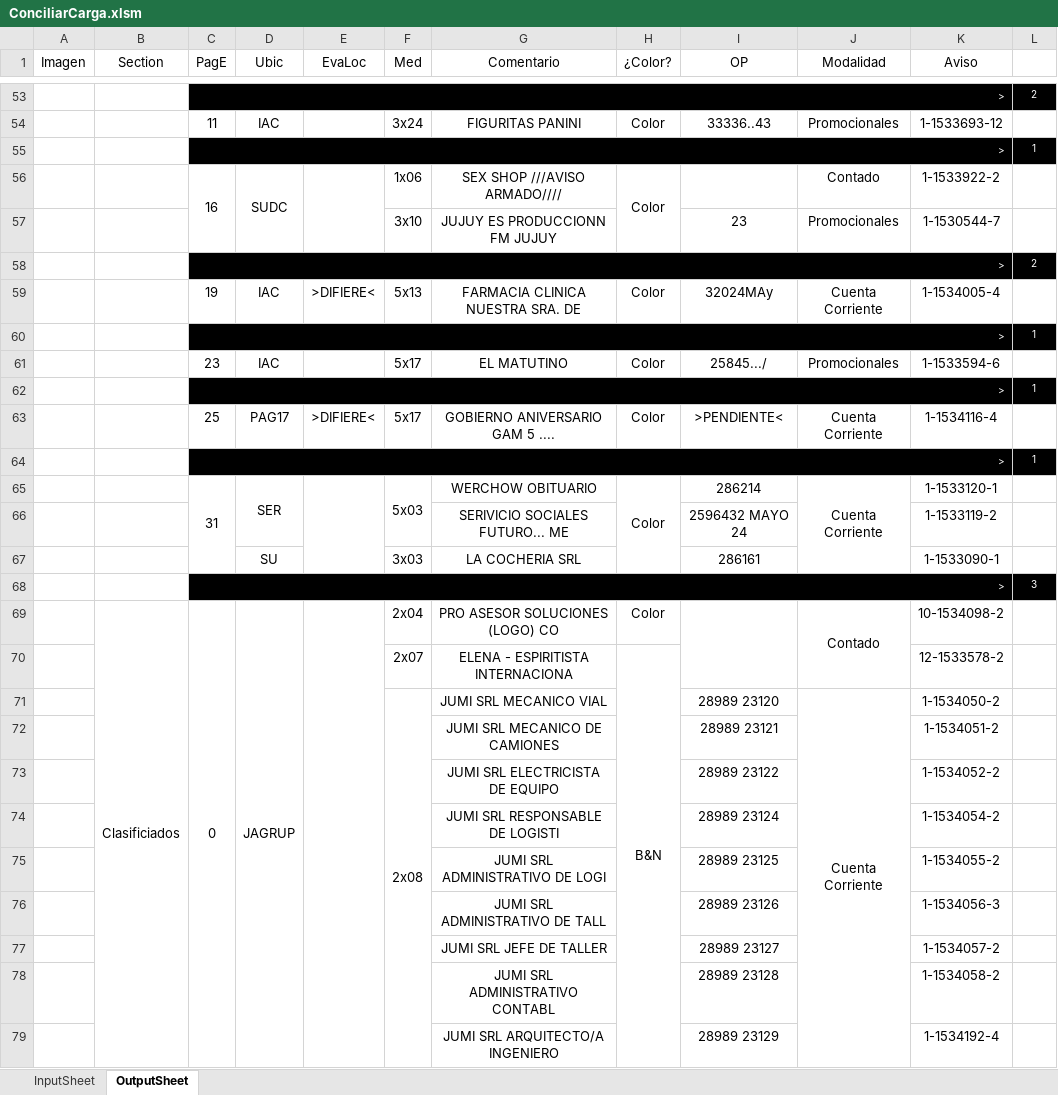
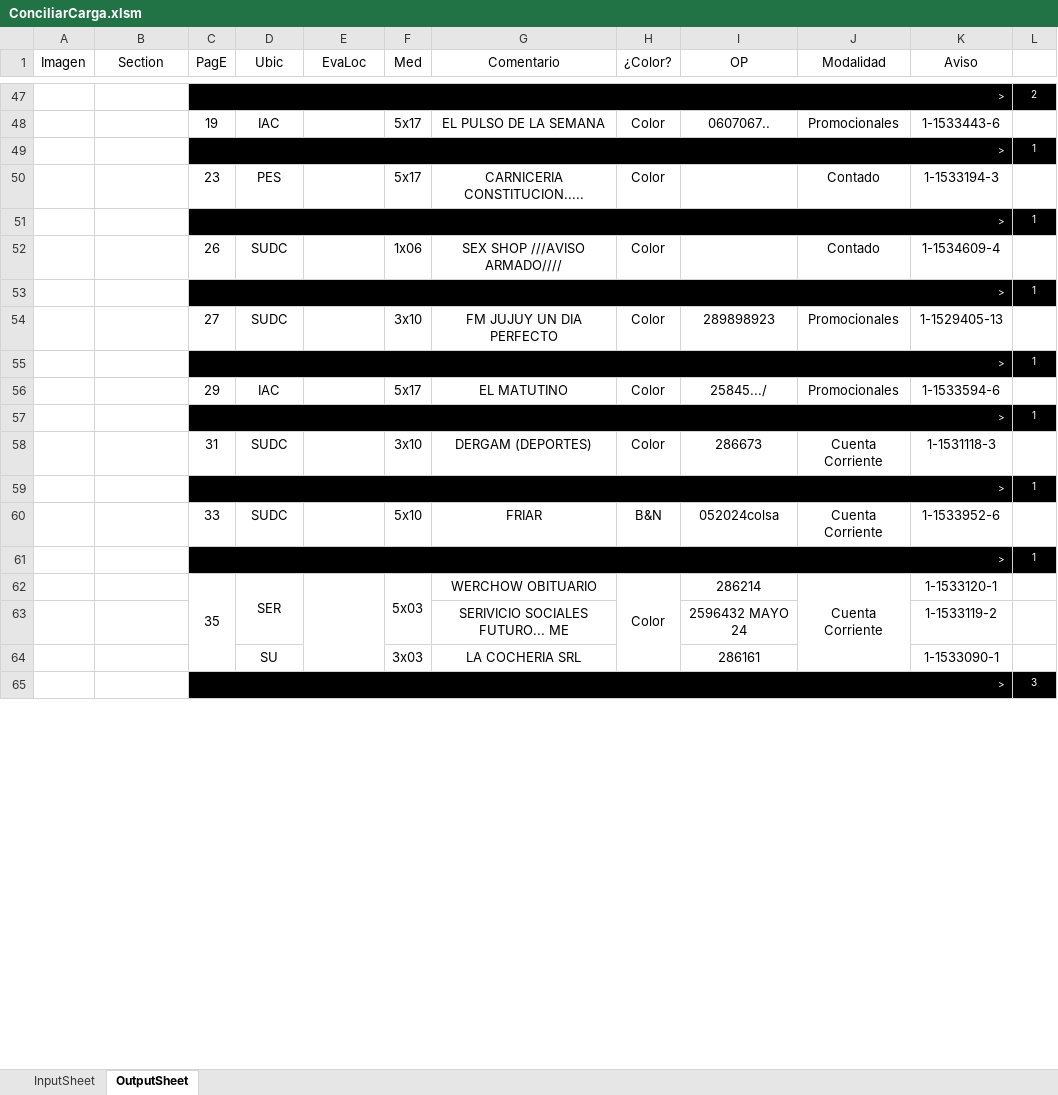
Before and after one commit to zherar7ordoya/Excel, an Excel workbook: ConciliarCarga.xlsm, sheet OutputSheet, drawn as a sheet; only a part is shown, gaps mark what is left out; values as stored, in another font and other column widths than the file's, no borders; conditional formats not drawn; removed rows and columns are numbered as before the commit, all else as after; the diff covers the shown part only; the diff names each change by its address in the sheet, - before the commit and + after, or states it on an @@ line.

```diff
--- a/ConciliarCarga.xlsm (sheet OutputSheet)
+++ b/ConciliarCarga.xlsm (sheet OutputSheet)
-C48 (PagE): 11
+C48 (PagE): 19
-F48 (Med): 3x24
+F48 (Med): 5x17
-G48 (Comentario): FIGURITAS PANINI
+G48 (Comentario): EL PULSO DE LA SEMANA
-I48 (OP): 33336..43
+I48 (OP): 0607067..
-K48 (Aviso): 1-1533693-12
+K48 (Aviso): 1-1533443-6
-row 56:  |  | 16 | SUDC |  | 1x06 | SEX SHOP ///AVISO ARMADO//// | Color |  | Contado | 1-1533922-2 | 1
-row 57:  |  |  |  |  | 3x10 | JUJUY ES PRODUCCIONN FM JUJUY |  | 23 | Promocionales | 1-1530544-7 | 1
-row 58:  |  | > |  |  |  |  |  |  |  |  | 2
-row 59:  |  | 19 | IAC | >DIFIERE< | 5x13 | FARMACIA CLINICA NUESTRA SRA. DE | Color | 32024MAy | Cuenta Corriente | 1-1534005-4 | 1
+row 50:  |  | 23 | PES |  | 5x17 | CARNICERIA CONSTITUCION..... | Color |  | Contado | 1-1533194-3 | 1
-row 61:  |  | 23 | IAC |  | 5x17 | EL MATUTINO | Color | 25845.../ | Promocionales | 1-1533594-6 | 1
+row 52:  |  | 26 | SUDC |  | 1x06 | SEX SHOP ///AVISO ARMADO//// | Color |  | Contado | 1-1534609-4 | 1
-row 63:  |  | 25 | PAG17 | >DIFIERE< | 5x17 | GOBIERNO ANIVERSARIO GAM 5 .... | Color | >PENDIENTE< | Cuenta Corriente | 1-1534116-4 | 1
+row 54:  |  | 27 | SUDC |  | 3x10 | FM JUJUY UN DIA PERFECTO | Color | 289898923 | Promocionales | 1-1529405-13 | 1
+row 56:  |  | 29 | IAC |  | 5x17 | EL MATUTINO | Color | 25845.../ | Promocionales | 1-1533594-6 | 1
+row 57:  |  | > |  |  |  |  |  |  |  |  | 1
+row 58:  |  | 31 | SUDC |  | 3x10 | DERGAM (DEPORTES) | Color | 286673 | Cuenta Corriente | 1-1531118-3 | 1
+row 59:  |  | > |  |  |  |  |  |  |  |  | 1
+row 60:  |  | 33 | SUDC |  | 5x10 | FRIAR | B&N | 052024colsa | Cuenta Corriente | 1-1533952-6 | 1
+row 61:  |  | > |  |  |  |  |  |  |  |  | 1
-C62 (PagE): 31
+C62 (PagE): 35
-row 69:  | Clasificiados | 0 | JAGRUP |  | 2x04 | PRO ASESOR SOLUCIONES (LOGO) CO | Color |  | Contado | 10-1534098-2 | 1
-row 70:  |  |  |  |  | 2x07 | ELENA - ESPIRITISTA INTERNACIONA | B&N |  |  | 12-1533578-2 | 1
-row 71:  |  |  |  |  | 2x08 | JUMI SRL MECANICO VIAL |  | 28989 23120 | Cuenta Corriente | 1-1534050-2 | 1
-row 72:  |  |  |  |  |  | JUMI SRL MECANICO DE CAMIONES |  | 28989 23121 |  | 1-1534051-2 | 1
-row 73:  |  |  |  |  |  | JUMI SRL ELECTRICISTA DE EQUIPO |  | 28989 23122 |  | 1-1534052-2 | 1
-row 74:  |  |  |  |  |  | JUMI SRL RESPONSABLE DE LOGISTI |  | 28989 23124 |  | 1-1534054-2 | 1
-row 75:  |  |  |  |  |  | JUMI SRL ADMINISTRATIVO DE LOGI |  | 28989 23125 |  | 1-1534055-2 | 1
-row 76:  |  |  |  |  |  | JUMI SRL ADMINISTRATIVO DE TALL |  | 28989 23126 |  | 1-1534056-3 | 1
-row 77:  |  |  |  |  |  | JUMI SRL JEFE DE TALLER |  | 28989 23127 |  | 1-1534057-2 | 1
-row 78:  |  |  |  |  |  | JUMI SRL ADMINISTRATIVO CONTABL |  | 28989 23128 |  | 1-1534058-2 | 1
-row 79:  |  |  |  |  |  | JUMI SRL ARQUITECTO/A INGENIERO |  | 28989 23129 |  | 1-1534192-4 | 1
```
Also changed, not shown: 21 added rows, 32 removed rows, 1 moved row, 5 edited cells and merged cells elsewhere in this sheet, hidden cells, 1 other file.
